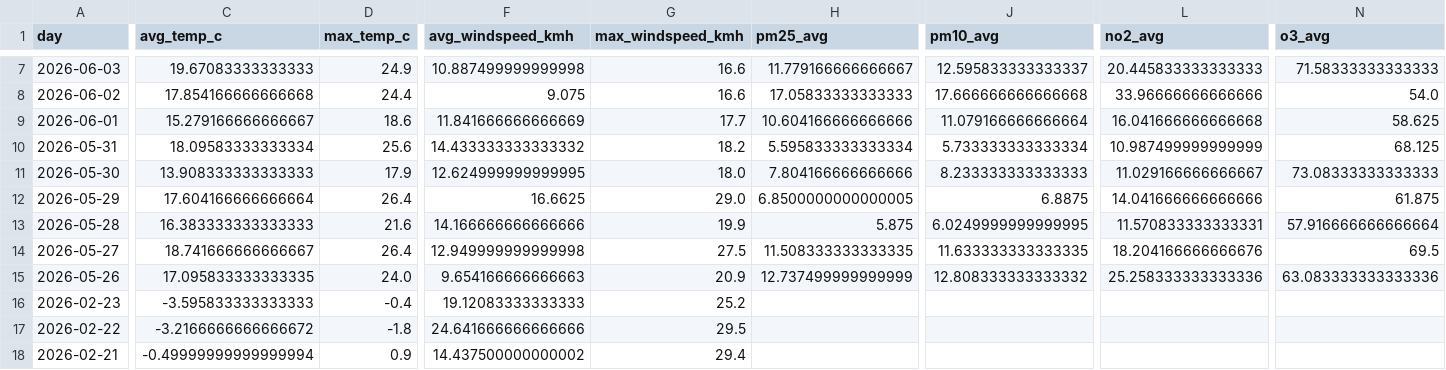
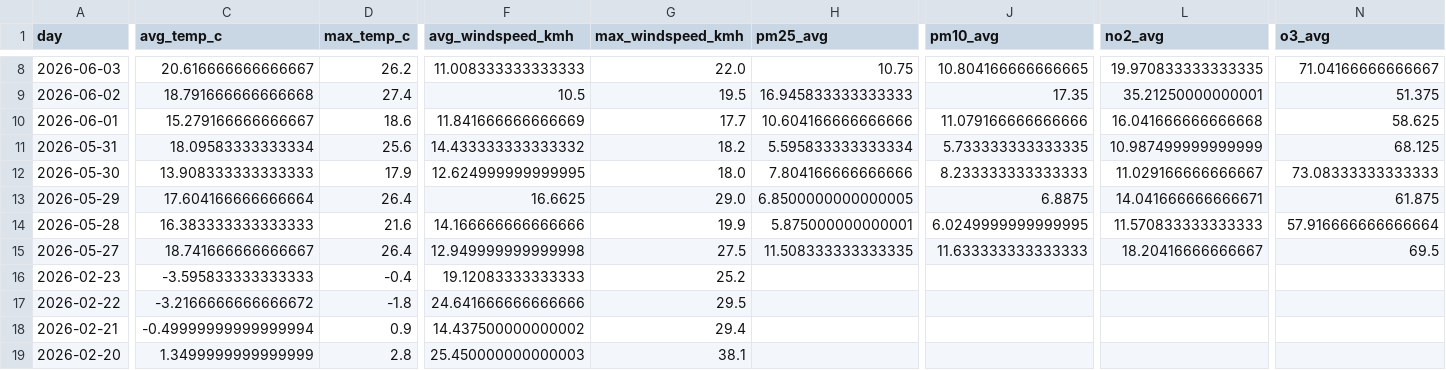
Before and after one commit to Data-Netrunner/City-Conditions-ETL-Pipeline, a CSV file: reports/latest_kpis.csv, drawn as a sheet; only a part is shown, gaps mark what is left out; the shorter side is filled out with more unchanged rows; removed rows and columns are numbered as before the commit, all else as after; rows hold the shown columns only; the diff covers the shown part only; the diff names each change by its address in the sheet, - before the commit and + after, or states it on an @@ line.

```diff
--- a/reports/latest_kpis.csv
+++ b/reports/latest_kpis.csv
-C8 (avg_temp_c): 19.67083333333333
+C8 (avg_temp_c): 20.616666666666667
-D8 (max_temp_c): 24.9
+D8 (max_temp_c): 26.2
-F8 (avg_windspeed_kmh): 10.887499999999998
+F8 (avg_windspeed_kmh): 11.008333333333333
-G8 (max_windspeed_kmh): 16.6
+G8 (max_windspeed_kmh): 22.0
-H8 (pm25_avg): 11.779166666666667
+H8 (pm25_avg): 10.75
-J8 (pm10_avg): 12.595833333333337
+J8 (pm10_avg): 10.804166666666665
-L8 (no2_avg): 20.445833333333333
+L8 (no2_avg): 19.970833333333335
-N8 (o3_avg): 71.58333333333333
+N8 (o3_avg): 71.04166666666667
-C9 (avg_temp_c): 17.854166666666668
+C9 (avg_temp_c): 18.791666666666668
-D9 (max_temp_c): 24.4
+D9 (max_temp_c): 27.4
-F9 (avg_windspeed_kmh): 9.075
+F9 (avg_windspeed_kmh): 10.5
-G9 (max_windspeed_kmh): 16.6
+G9 (max_windspeed_kmh): 19.5
-H9 (pm25_avg): 17.05833333333333
+H9 (pm25_avg): 16.945833333333333
-J9 (pm10_avg): 17.666666666666668
+J9 (pm10_avg): 17.35
-L9 (no2_avg): 33.96666666666666
+L9 (no2_avg): 35.21250000000001
-N9 (o3_avg): 54.0
+N9 (o3_avg): 51.375
-J10 (pm10_avg): 11.079166666666664
+J10 (pm10_avg): 11.079166666666666
-J11 (pm10_avg): 5.733333333333334
+J11 (pm10_avg): 5.733333333333335
-L13 (no2_avg): 14.041666666666666
+L13 (no2_avg): 14.041666666666671
-H14 (pm25_avg): 5.875
+H14 (pm25_avg): 5.875000000000001
-L14 (no2_avg): 11.570833333333331
+L14 (no2_avg): 11.570833333333333
-J15 (pm10_avg): 11.633333333333335
+J15 (pm10_avg): 11.633333333333333
-L15 (no2_avg): 18.204166666666676
+L15 (no2_avg): 18.20416666666667
-row 15: 2026-05-26 | 17.095833333333335 | 24.0 | 9.654166666666663 | 20.9 | 12.737499999999999 | 12.808333333333332 | 25.258333333333336 | 63.083333333333336
```
Also changed, not shown: 1 added row and 61 edited cells elsewhere in this file, reports/run_log.csv, 4 other files.
